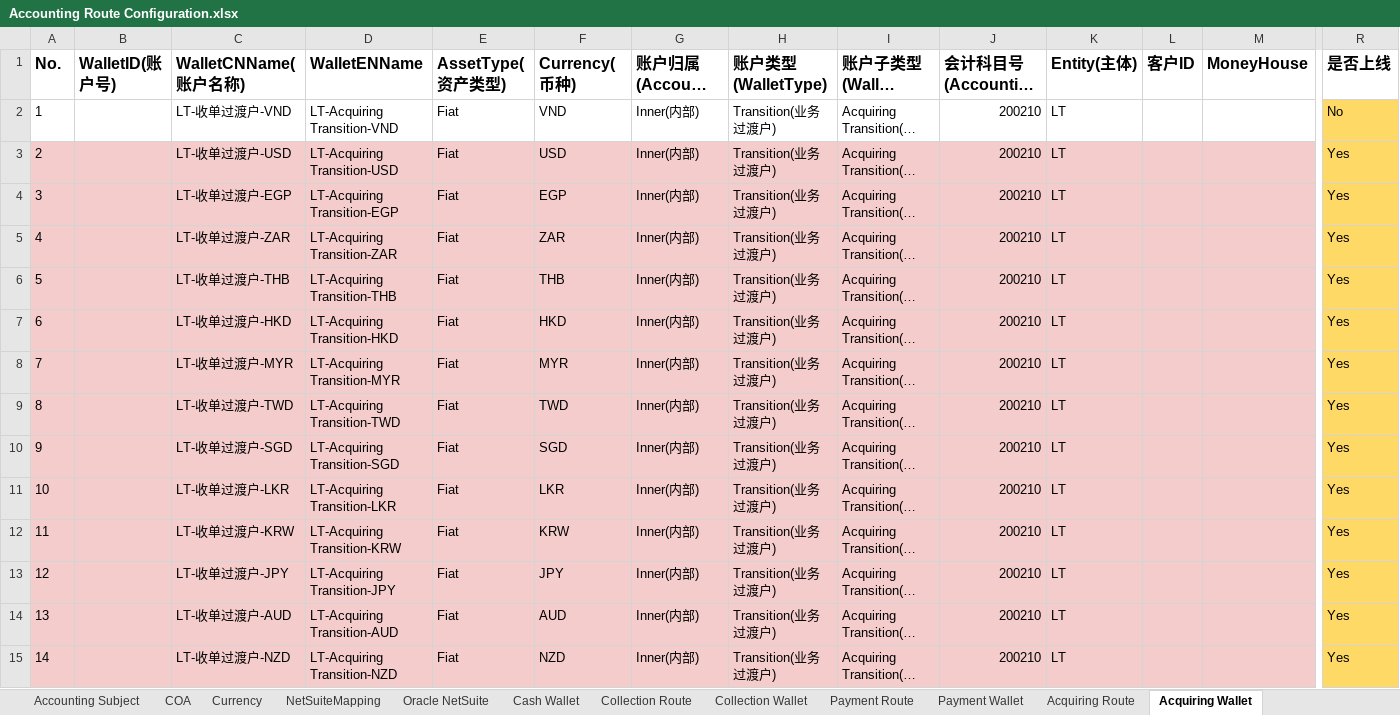
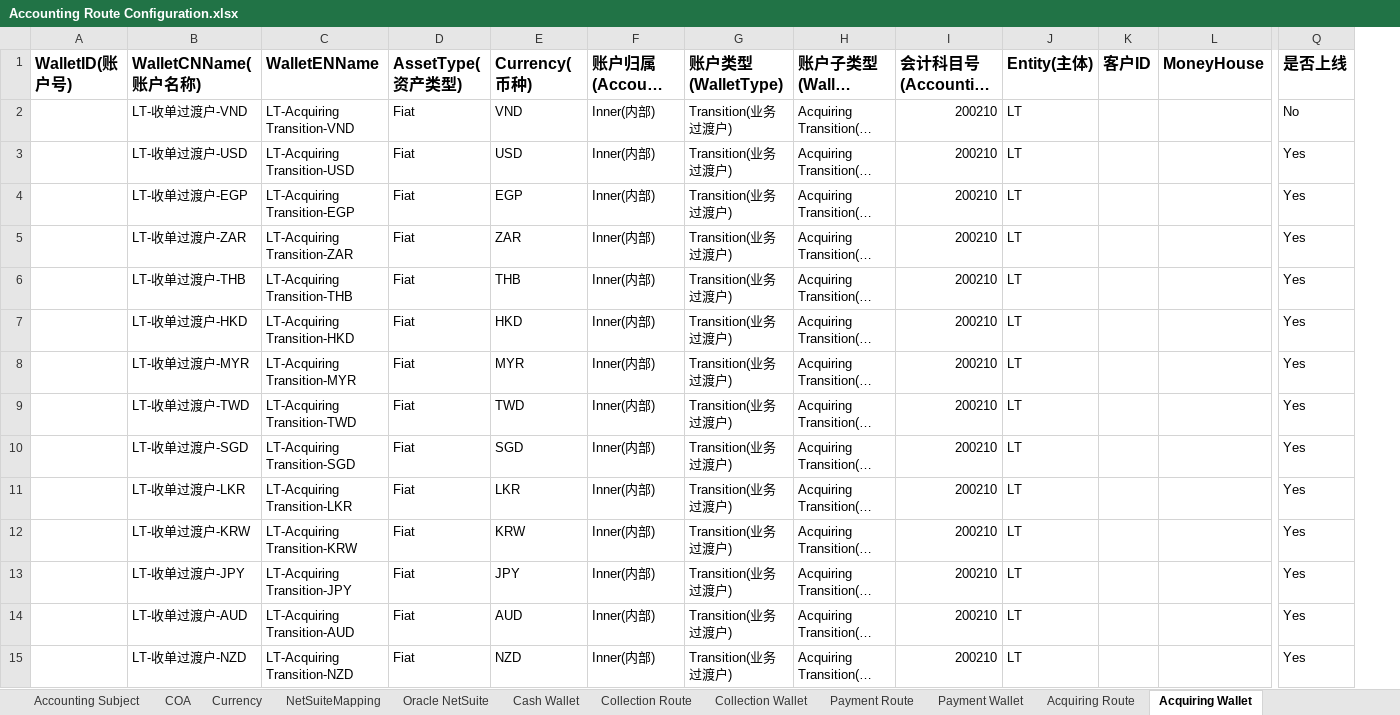
Before and after one commit to tisaTest1994/Gittest2, an Excel workbook: Resource/Accounting Route Configuration.xlsx, sheet Acquiring Wallet, drawn as a sheet; only a part is shown, gaps mark what is left out; long unchanged cells end in …; values as stored, in another font and other column widths than the file's, no borders; charts and pictures not drawn; removed rows and columns are numbered as before the commit, all else as after; the diff covers the shown part only; the diff names each change by its address in the sheet, - before the commit and + after, or states it on an @@ line.

```diff
--- a/Resource/Accounting Route Configuration.xlsx (sheet Acquiring Wallet)
+++ b/Resource/Accounting Route Configuration.xlsx (sheet Acquiring Wallet)
-column A (No.), rows 2-15: 1 | 2 | 3 | 4 | 5 | 6 | 7 | 8 | 9 | 10 | 11 | 12 | 13 | 14
-Q2:Q15 fill: #FFD966
+Q2:Q15 fill: none
-A3:L15 fill: #F4CCCC
+A3:L15 fill: none
```
Also changed, not shown: cell formats elsewhere in this sheet, sheet Cabital-Connect Routes, sheet CFX Route, sheet Acceptance Routes, sheet Cabital-Connect Wallet, sheet Acceptance Wallet, sheet CFX Wallet, 19 more sheets, hidden cells, charts or pictures, 5 other files.
